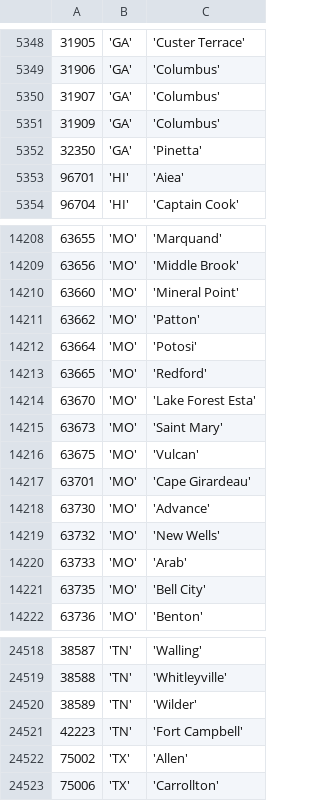
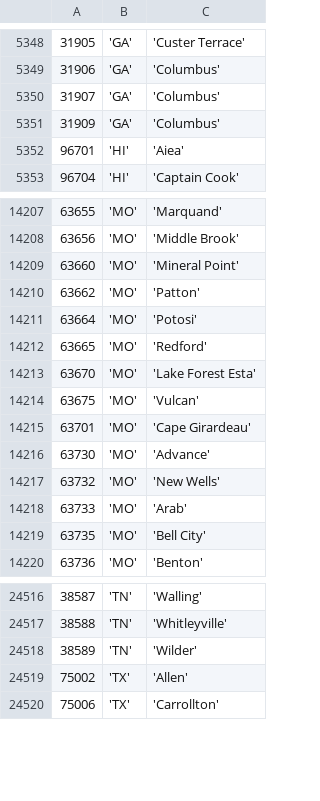
Before and after one commit to ClayBenson94/Relational-Relationships, a CSV file: resources/cities.csv, drawn as a sheet; only a part is shown, gaps mark what is left out.

Commit message:
Lots of stuff. Created location table in db and parsed csv into it, had to remove 3 dumb entries from location csv. Removed all of the proffs example stuffand made it so the Realitonship controller is the heart of our application, not the RelationalRealationships.java. Also renamed a helper class

```diff
--- a/resources/cities.csv
+++ b/resources/cities.csv
@@ -5351,3 +5351,2 @@
 31909, 'GA', 'Columbus'
-32350, 'GA', 'Pinetta'
 96701, 'HI', 'Aiea'
@@ -14214,3 +14213,2 @@
 63670, 'MO', 'Lake Forest Esta'
-63673, 'MO', 'Saint Mary'
 63675, 'MO', 'Vulcan'
@@ -24520,3 +24518,2 @@
 38589, 'TN', 'Wilder'
-42223, 'TN', 'Fort Campbell'
 75002, 'TX', 'Allen'
```
Also changed, not shown: 10 other files.
